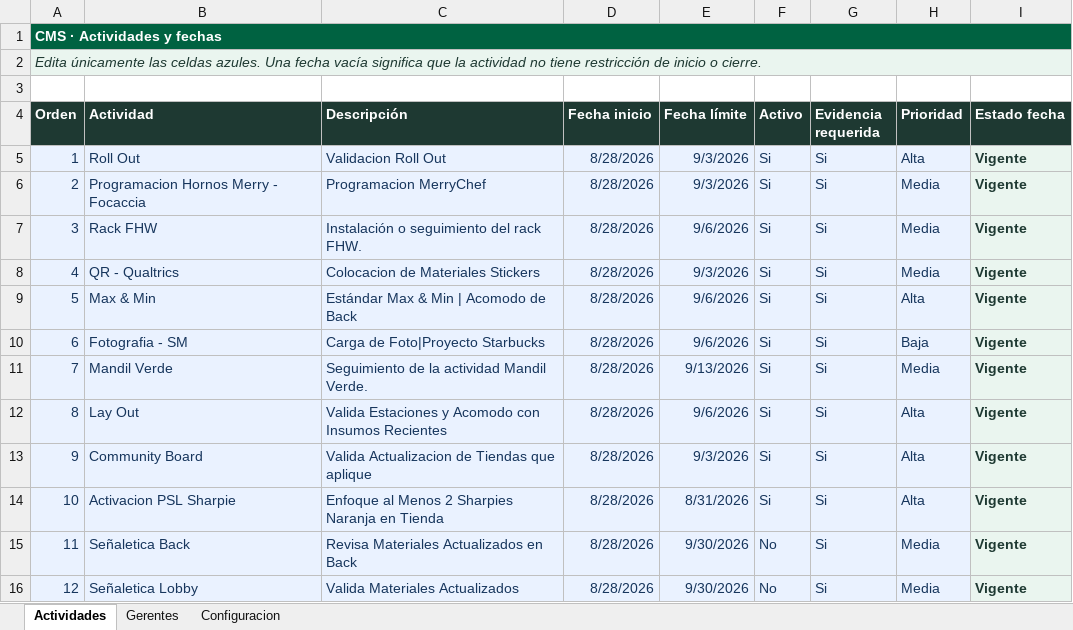
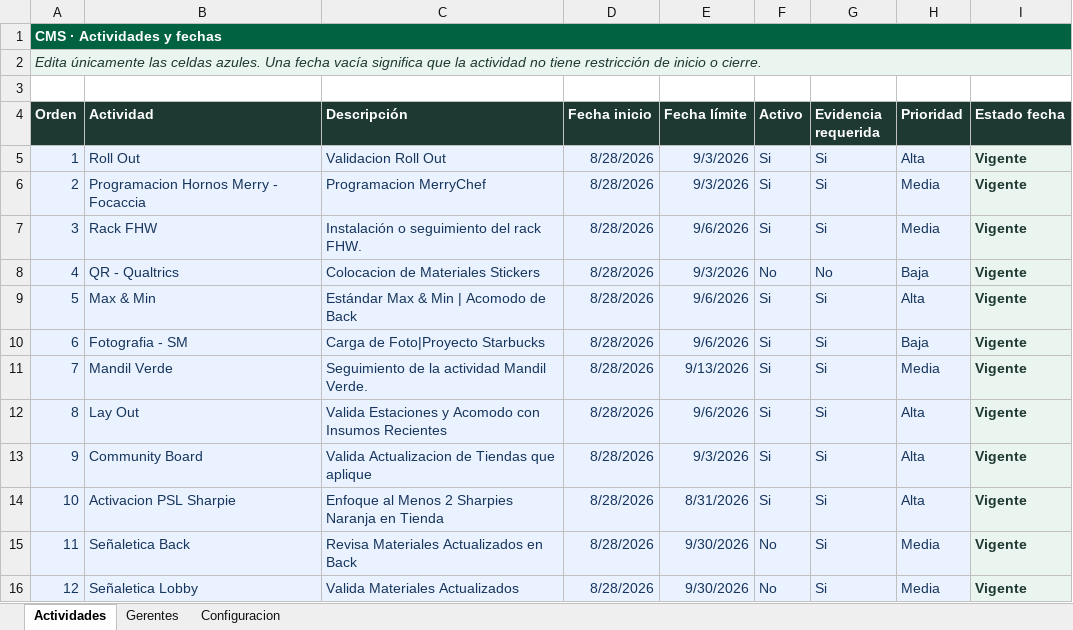
Before and after one commit to sbx-mex/Sistemas_Evidencias_Ops, an Excel workbook: cms/Sistema_Evidencias_OPS_CMS.xlsx, sheet Actividades, drawn as a sheet; values as stored, in another font and other column widths than the file's, no borders; conditional formats and table styles not drawn; the diff names each change by its address in the sheet, - before the commit and + after, or states it on an @@ line.

Commit message:
Add files via upload

```diff
--- a/cms/Sistema_Evidencias_OPS_CMS.xlsx (sheet Actividades)
+++ b/cms/Sistema_Evidencias_OPS_CMS.xlsx (sheet Actividades)
-F8 (Activo): Si
+F8 (Activo): No
-G8 (Evidencia requerida): Si
+G8 (Evidencia requerida): No
-H8 (Prioridad): Media
+H8 (Prioridad): Baja
```
